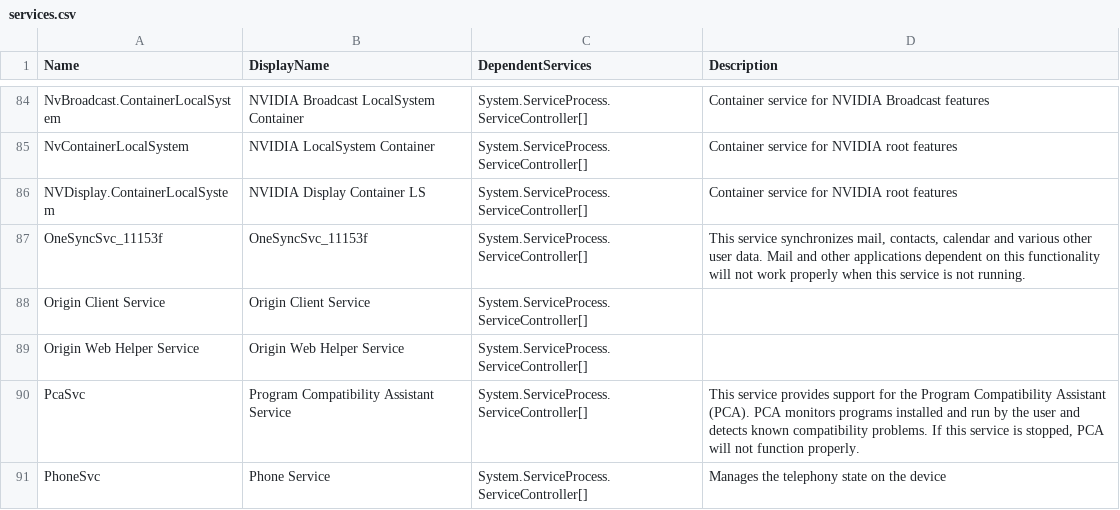
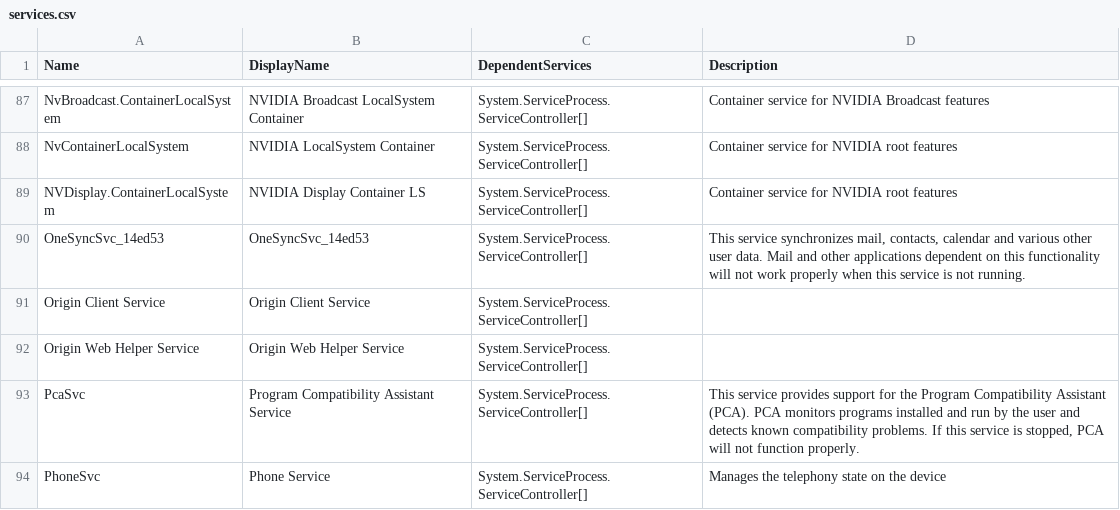
Before and after one commit to bmrussell/BackgroundAssassin, a CSV file: services.csv, drawn as a sheet; only a part is shown, gaps mark what is left out; the diff covers the shown part only.

```diff
--- a/services.csv
+++ b/services.csv
@@ -86,3 +89,3 @@
 "NVDisplay.ContainerLocalSystem","NVIDIA Display Container LS","System.ServiceProcess.ServiceController[]","Container service for NVIDIA root features"
-"OneSyncSvc_11153f","OneSyncSvc_11153f","System.ServiceProcess.ServiceController[]","This service synchronizes mail, contacts, calendar and various other user data. Mail and other applications dependent on this functionality will not work properly when this service is not running."
+"OneSyncSvc_14ed53","OneSyncSvc_14ed53","System.ServiceProcess.ServiceController[]","This service synchronizes mail, contacts, calendar and various other user data. Mail and other applications dependent on this functionality will not work properly when this service is not running."
 "Origin Client Service","Origin Client Service","System.ServiceProcess.ServiceController[]",
```
Also changed, not shown: 8 added rows, 4 removed rows and 14 edited cells elsewhere in this file, 16 other files.
